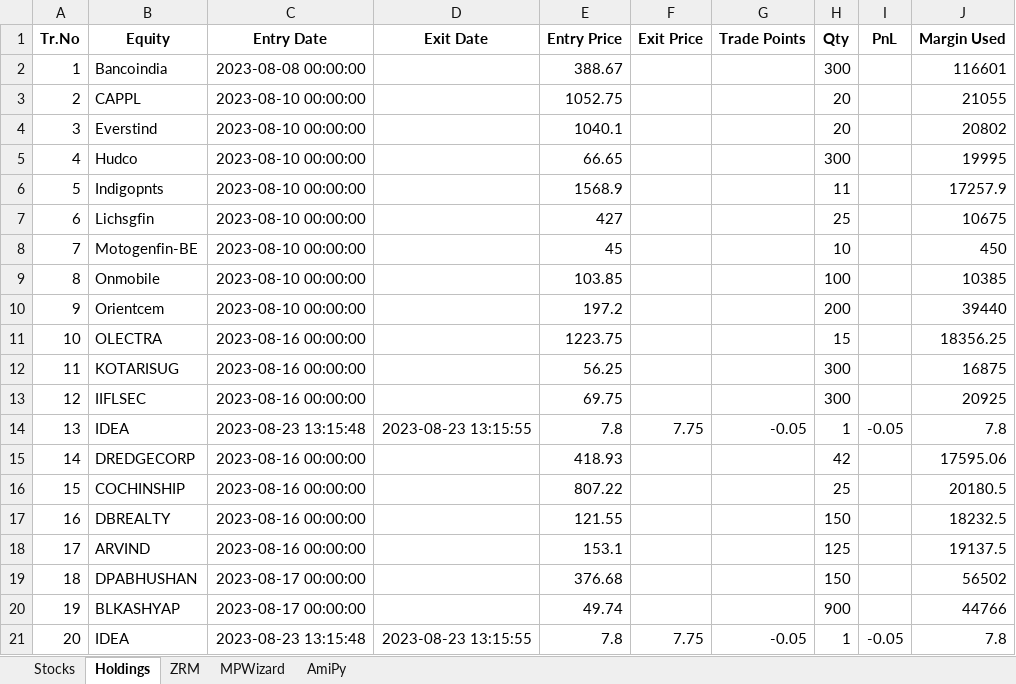
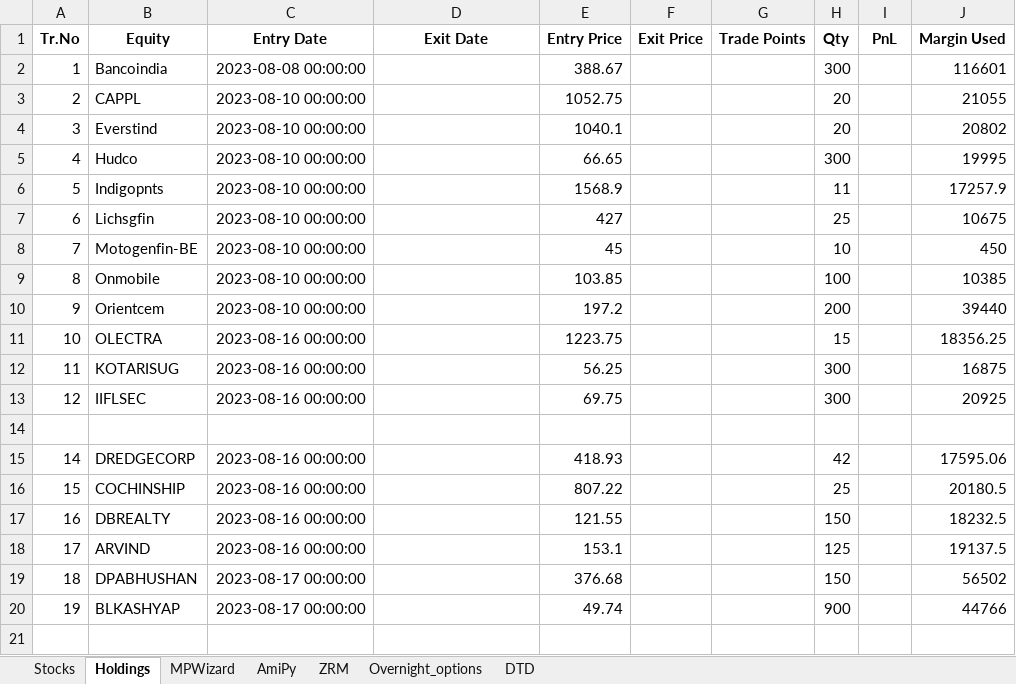
Before and after one commit to SerendipityOrg/TradeMan, an Excel workbook: Trading App/App/excel/omkar.xlsx, sheet Holdings, drawn as a sheet; values as stored, in another font and other column widths than the file's, no borders; the diff names each change by its address in the sheet, - before the commit and + after, or states it on an @@ line.

```diff
--- a/Trading App/App/excel/omkar.xlsx (sheet Holdings)
+++ b/Trading App/App/excel/omkar.xlsx (sheet Holdings)
+sheet tab: Overnight_options
+sheet tab: DTD
@@ sheet tab order changed: Stocks | Holdings | MPWizard | AmiPy | ZRM | Overnight_options | DTD @@
-row 14: 13 | IDEA | 2023-08-23 13:15:48 | 2023-08-23 13:15:55 | 7.8 | 7.75 | -0.05 | 1 | -0.05 | 7.8
+row 14: (empty)
-row 21: 20 | IDEA | 2023-08-23 13:15:48 | 2023-08-23 13:15:55 | 7.8 | 7.75 | -0.05 | 1 | -0.05 | 7.8
```
Also changed, not shown: sheet MPWizard, sheet AmiPy, Trading App/App/excel/brijesh.xlsx, Trading App/App/excel/sridhar.xlsx, 4 other files.
